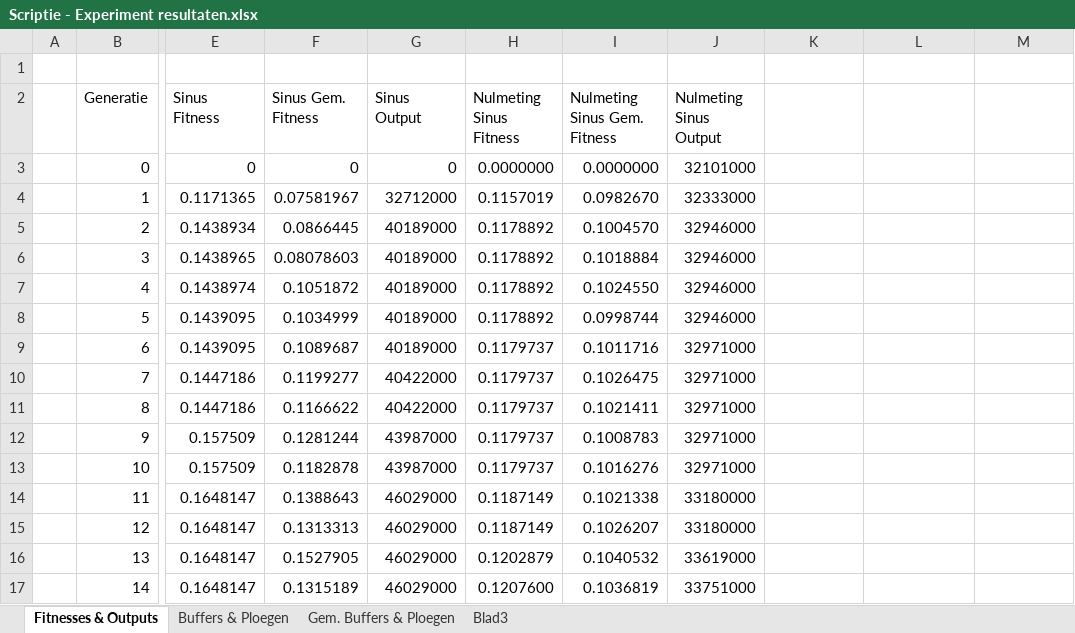
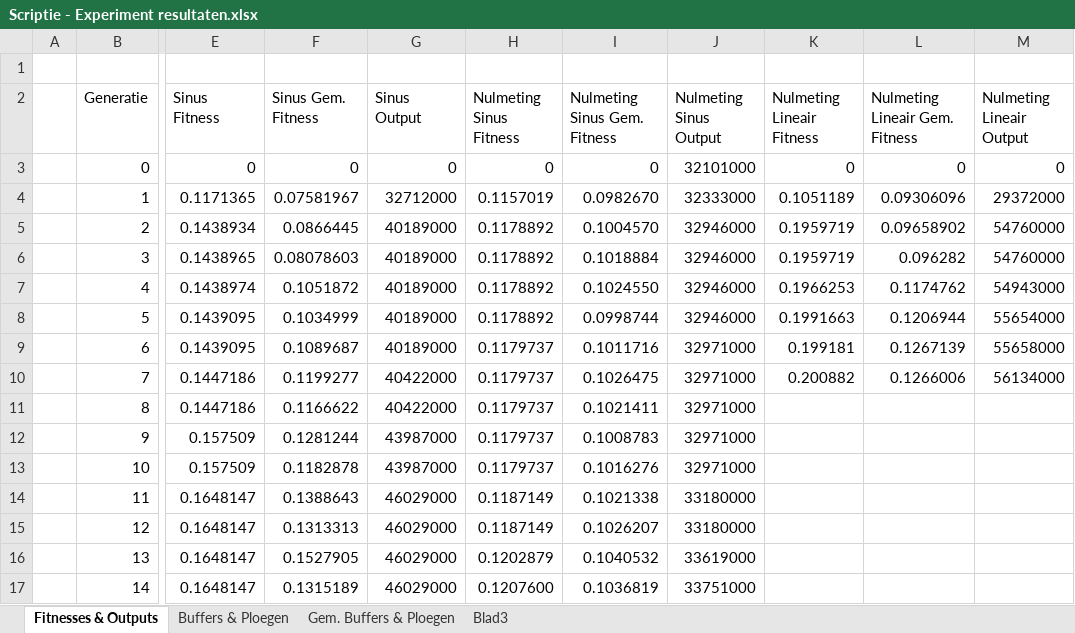
Before and after one commit to ducky035/Afstudeerbestanden, an Excel workbook: Scriptie - Experiment resultaten.xlsx, sheet Fitnesses & Outputs, drawn as a sheet; only a part is shown, gaps mark what is left out; values as stored, in another font and other column widths than the file's, no borders; charts and pictures not drawn; the diff covers the shown part only; the diff names each change by its address in the sheet, - before the commit and + after, or states it on an @@ line.

Commit message:
Scriptie - Deelvraag 4 verder gewerkt + begonnen aan feedback Frank

```diff
--- a/Scriptie - Experiment resultaten.xlsx (sheet Fitnesses & Outputs)
+++ b/Scriptie - Experiment resultaten.xlsx (sheet Fitnesses & Outputs)
-K2: (empty)
+K2: Nulmeting Lineair Fitness
-L2: (empty)
+L2: Nulmeting Lineair Gem. Fitness
-M2: (empty)
+M2: Nulmeting Lineair Output
-H3 (Nulmeting Sinus Fitness): 0.0000000
+H3 (Nulmeting Sinus Fitness): 0
-I3 (Nulmeting Sinus Gem. Fitness): 0.0000000
+I3 (Nulmeting Sinus Gem. Fitness): 0
-K3 (Nulmeting Lineair Fitness): (empty)
+K3 (Nulmeting Lineair Fitness): 0
-L3 (Nulmeting Lineair Gem. Fitness): (empty)
+L3 (Nulmeting Lineair Gem. Fitness): 0
-M3 (Nulmeting Lineair Output): (empty)
+M3 (Nulmeting Lineair Output): 0
-K4 (Nulmeting Lineair Fitness): (empty)
+K4 (Nulmeting Lineair Fitness): 0.1051189
-L4 (Nulmeting Lineair Gem. Fitness): (empty)
+L4 (Nulmeting Lineair Gem. Fitness): 0.09306096
-M4 (Nulmeting Lineair Output): (empty)
+M4 (Nulmeting Lineair Output): 29372000
-K5:K6 (Nulmeting Lineair Fitness): (empty)
+K5:K6 (Nulmeting Lineair Fitness): 0.1959719
-L5 (Nulmeting Lineair Gem. Fitness): (empty)
+L5 (Nulmeting Lineair Gem. Fitness): 0.09658902
-M5:M6 (Nulmeting Lineair Output): (empty)
+M5:M6 (Nulmeting Lineair Output): 54760000
-L6 (Nulmeting Lineair Gem. Fitness): (empty)
+L6 (Nulmeting Lineair Gem. Fitness): 0.096282
-K7 (Nulmeting Lineair Fitness): (empty)
+K7 (Nulmeting Lineair Fitness): 0.1966253
-L7 (Nulmeting Lineair Gem. Fitness): (empty)
+L7 (Nulmeting Lineair Gem. Fitness): 0.1174762
-M7 (Nulmeting Lineair Output): (empty)
+M7 (Nulmeting Lineair Output): 54943000
-K8 (Nulmeting Lineair Fitness): (empty)
+K8 (Nulmeting Lineair Fitness): 0.1991663
-L8 (Nulmeting Lineair Gem. Fitness): (empty)
+L8 (Nulmeting Lineair Gem. Fitness): 0.1206944
-M8 (Nulmeting Lineair Output): (empty)
+M8 (Nulmeting Lineair Output): 55654000
-K9 (Nulmeting Lineair Fitness): (empty)
+K9 (Nulmeting Lineair Fitness): 0.199181
-L9 (Nulmeting Lineair Gem. Fitness): (empty)
+L9 (Nulmeting Lineair Gem. Fitness): 0.1267139
-M9 (Nulmeting Lineair Output): (empty)
+M9 (Nulmeting Lineair Output): 55658000
-K10 (Nulmeting Lineair Fitness): (empty)
+K10 (Nulmeting Lineair Fitness): 0.200882
-L10 (Nulmeting Lineair Gem. Fitness): (empty)
+L10 (Nulmeting Lineair Gem. Fitness): 0.1266006
-M10 (Nulmeting Lineair Output): (empty)
+M10 (Nulmeting Lineair Output): 56134000
```
Also changed, not shown: 54 edited cells elsewhere in this sheet, sheet Buffers & Ploegen, formulas that keep their value, charts or pictures, 3 other files.
